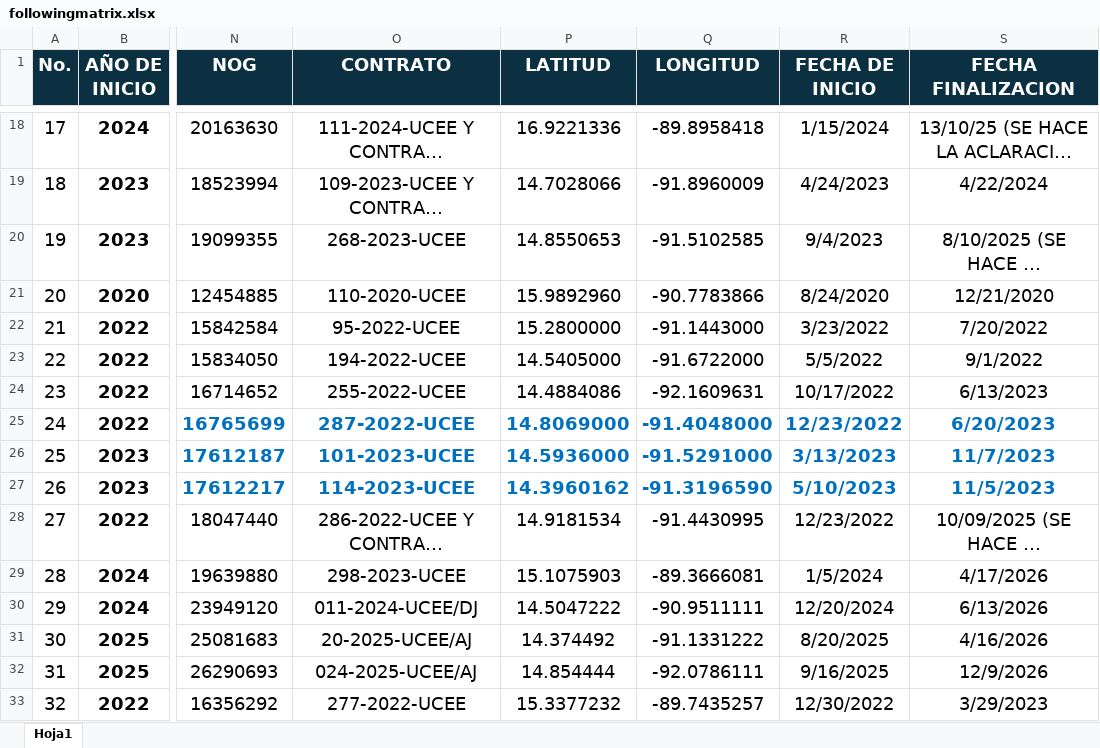
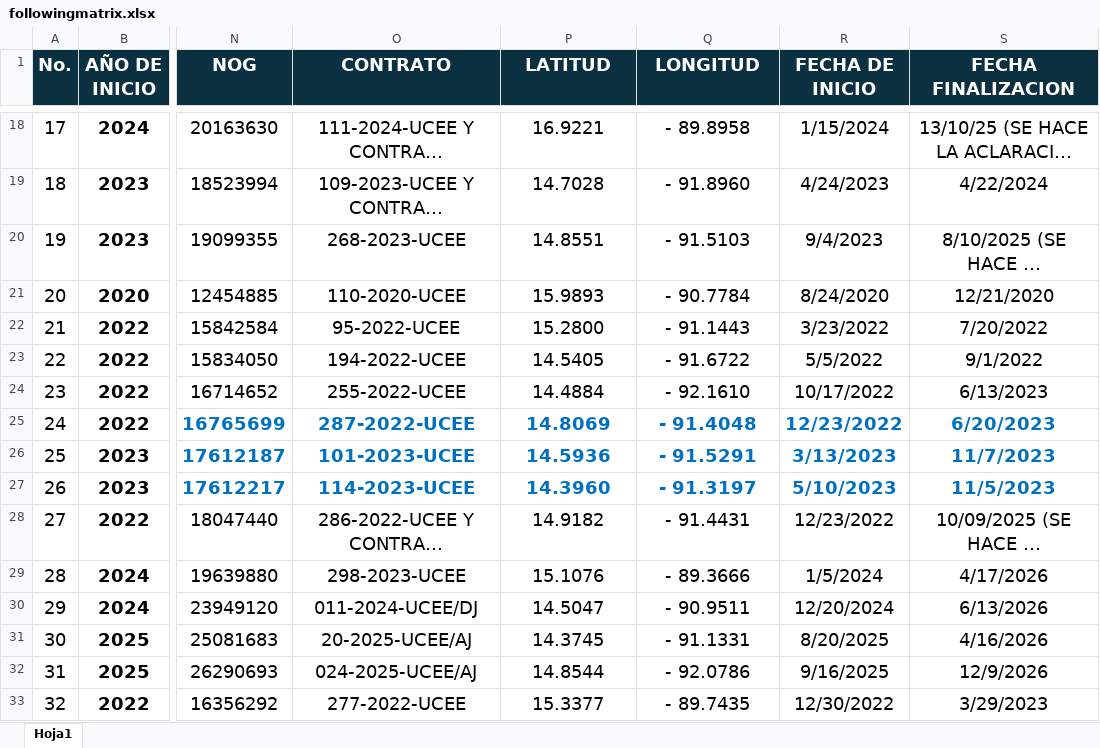
Before and after one commit to anhoki/adonai, an Excel workbook: followingmatrix.xlsx, sheet Hoja1, drawn as a sheet; only a part is shown, gaps mark what is left out; long unchanged cells end in …; values as stored, in another font and other column widths than the file's, no borders; the diff covers the shown part only; the diff names each change by its address in the sheet, - before the commit and + after, or states it on an @@ line.

```diff
--- a/followingmatrix.xlsx (sheet Hoja1)
+++ b/followingmatrix.xlsx (sheet Hoja1)
-P18 (LATITUD): 16.9221336
+P18 (LATITUD): 16.9221
-Q18 (LONGITUD): -89.8958418
+Q18 (LONGITUD): - 89.8958
-P19 (LATITUD): 14.7028066
+P19 (LATITUD): 14.7028
-Q19 (LONGITUD): -91.8960009
+Q19 (LONGITUD): - 91.8960
-P20 (LATITUD): 14.8550653
+P20 (LATITUD): 14.8551
-Q20 (LONGITUD): -91.5102585
+Q20 (LONGITUD): - 91.5103
-P21 (LATITUD): 15.9892960
+P21 (LATITUD): 15.9893
-Q21 (LONGITUD): -90.7783866
+Q21 (LONGITUD): - 90.7784
-P22 (LATITUD): 15.2800000
+P22 (LATITUD): 15.2800
-Q22 (LONGITUD): -91.1443000
+Q22 (LONGITUD): - 91.1443
-P23 (LATITUD): 14.5405000
+P23 (LATITUD): 14.5405
-Q23 (LONGITUD): -91.6722000
+Q23 (LONGITUD): - 91.6722
-P24 (LATITUD): 14.4884086
+P24 (LATITUD): 14.4884
-Q24 (LONGITUD): -92.1609631
+Q24 (LONGITUD): - 92.1610
-P25 (LATITUD): 14.8069000
+P25 (LATITUD): 14.8069
-Q25 (LONGITUD): -91.4048000
+Q25 (LONGITUD): - 91.4048
-P26 (LATITUD): 14.5936000
+P26 (LATITUD): 14.5936
-Q26 (LONGITUD): -91.5291000
+Q26 (LONGITUD): - 91.5291
-P27 (LATITUD): 14.3960162
+P27 (LATITUD): 14.3960
-Q27 (LONGITUD): -91.3196590
+Q27 (LONGITUD): - 91.3197
-P28 (LATITUD): 14.9181534
+P28 (LATITUD): 14.9182
-Q28 (LONGITUD): -91.4430995
+Q28 (LONGITUD): - 91.4431
-P29 (LATITUD): 15.1075903
+P29 (LATITUD): 15.1076
-Q29 (LONGITUD): -89.3666081
+Q29 (LONGITUD): - 89.3666
-P30 (LATITUD): 14.5047222
+P30 (LATITUD): 14.5047
-Q30 (LONGITUD): -90.9511111
+Q30 (LONGITUD): - 90.9511
-P31 (LATITUD): 14.374492
+P31 (LATITUD): 14.3745
-Q31 (LONGITUD): -91.1331222
+Q31 (LONGITUD): - 91.1331
-P32 (LATITUD): 14.854444
+P32 (LATITUD): 14.8544
-Q32 (LONGITUD): -92.0786111
+Q32 (LONGITUD): - 92.0786
-P33 (LATITUD): 15.3377232
+P33 (LATITUD): 15.3377
-Q33 (LONGITUD): -89.7435257
+Q33 (LONGITUD): - 89.7435
```
Also changed, not shown: 224 edited cells elsewhere in this sheet.
